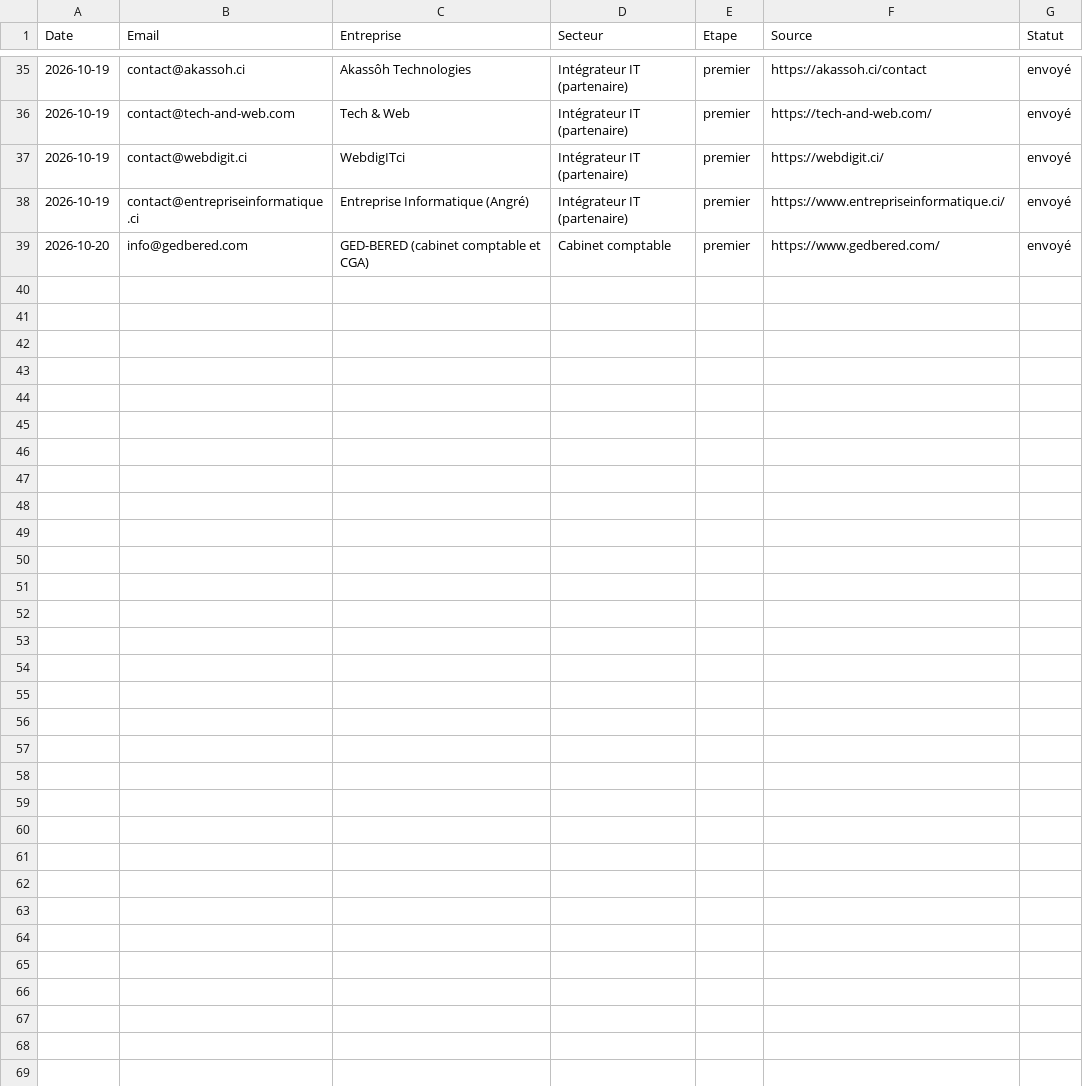
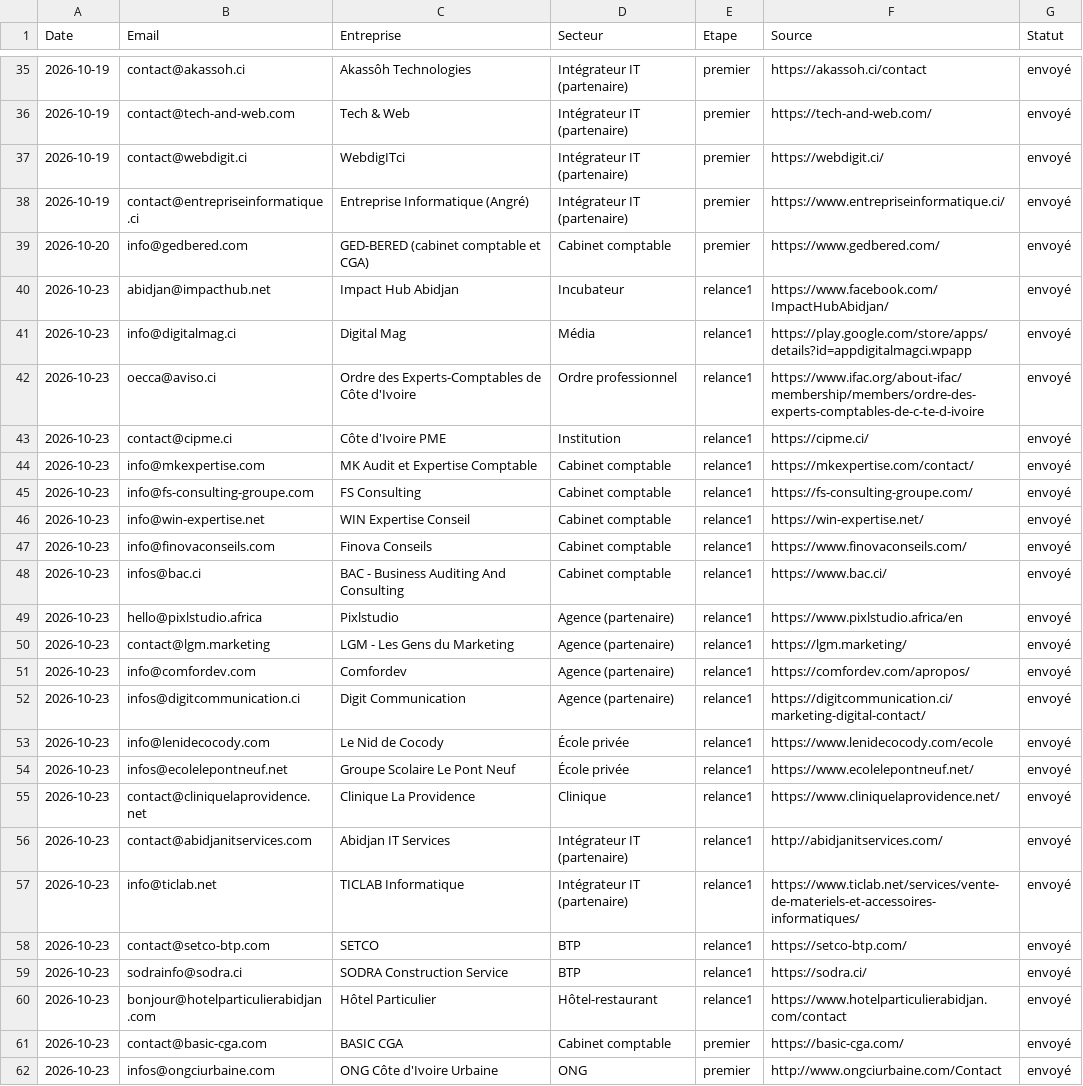
Before and after one commit to moasko/companyOS, a CSV file: docs/prospection/envois.csv, drawn as a sheet; only a part is shown, gaps mark what is left out.

```diff
--- a/docs/prospection/envois.csv
+++ b/docs/prospection/envois.csv
@@ -39 +39,24 @@ Date;Email;Entreprise;Secteur;Etape;Source;Statut
 2026-10-20;info@gedbered.com;GED-BERED (cabinet comptable et CGA);Cabinet comptable;premier;https://www.gedbered.com/;envoyé
+2026-10-23;abidjan@impacthub.net;Impact Hub Abidjan;Incubateur;relance1;https://www.facebook.com/ImpactHubAbidjan/;envoyé
+2026-10-23;info@digitalmag.ci;Digital Mag;Média;relance1;https://play.google.com/store/apps/details?id=appdigitalmagci.wpapp;envoyé
+2026-10-23;oecca@aviso.ci;Ordre des Experts-Comptables de Côte d'Ivoire;Ordre professionnel;relance1;https://www.ifac.org/about-ifac/membership/members/ordre-des-experts-comptables-de-c-te-d-ivoire;envoyé
+2026-10-23;contact@cipme.ci;Côte d'Ivoire PME;Institution;relance1;https://cipme.ci/;envoyé
+2026-10-23;info@mkexpertise.com;MK Audit et Expertise Comptable;Cabinet comptable;relance1;https://mkexpertise.com/contact/;envoyé
+2026-10-23;info@fs-consulting-groupe.com;FS Consulting;Cabinet comptable;relance1;https://fs-consulting-groupe.com/;envoyé
+2026-10-23;info@win-expertise.net;WIN Expertise Conseil;Cabinet comptable;relance1;https://win-expertise.net/;envoyé
+2026-10-23;info@finovaconseils.com;Finova Conseils;Cabinet comptable;relance1;https://www.finovaconseils.com/;envoyé
+2026-10-23;infos@bac.ci;BAC - Business Auditing And Consulting;Cabinet comptable;relance1;https://www.bac.ci/;envoyé
+2026-10-23;hello@pixlstudio.africa;Pixlstudio;Agence (partenaire);relance1;https://www.pixlstudio.africa/en;envoyé
+2026-10-23;contact@lgm.marketing;LGM - Les Gens du Marketing;Agence (partenaire);relance1;https://lgm.marketing/;envoyé
+2026-10-23;info@comfordev.com;Comfordev;Agence (partenaire);relance1;https://comfordev.com/apropos/;envoyé
+2026-10-23;infos@digitcommunication.ci;Digit Communication;Agence (partenaire);relance1;https://digitcommunication.ci/marketing-digital-contact/;envoyé
+2026-10-23;info@lenidecocody.com;Le Nid de Cocody;École privée;relance1;https://www.lenidecocody.com/ecole;envoyé
+2026-10-23;infos@ecolelepontneuf.net;Groupe Scolaire Le Pont Neuf;École privée;relance1;https://www.ecolelepontneuf.net/;envoyé
+2026-10-23;contact@cliniquelaprovidence.net;Clinique La Providence;Clinique;relance1;https://www.cliniquelaprovidence.net/;envoyé
+2026-10-23;contact@abidjanitservices.com;Abidjan IT Services;Intégrateur IT (partenaire);relance1;http://abidjanitservices.com/;envoyé
+2026-10-23;info@ticlab.net;TICLAB Informatique;Intégrateur IT (partenaire);relance1;https://www.ticlab.net/services/vente-de-materiels-et-accessoires-informatiques/;envoyé
+2026-10-23;contact@setco-btp.com;SETCO;BTP;relance1;https://setco-btp.com/;envoyé
+2026-10-23;sodrainfo@sodra.ci;SODRA Construction Service;BTP;relance1;https://sodra.ci/;envoyé
+2026-10-23;bonjour@hotelparticulierabidjan.com;Hôtel Particulier;Hôtel-restaurant;relance1;https://www.hotelparticulierabidjan.com/contact;envoyé
+2026-10-23;contact@basic-cga.com;BASIC CGA;Cabinet comptable;premier;https://basic-cga.com/;envoyé
+2026-10-23;infos@ongciurbaine.com;ONG Côte d'Ivoire Urbaine;ONG;premier;http://www.ongciurbaine.com/Contact;envoyé
```
Also changed, not shown: 1 other file.
